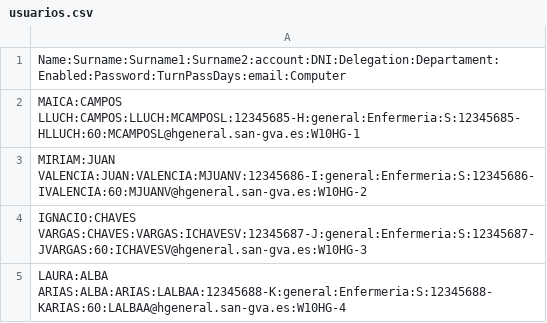
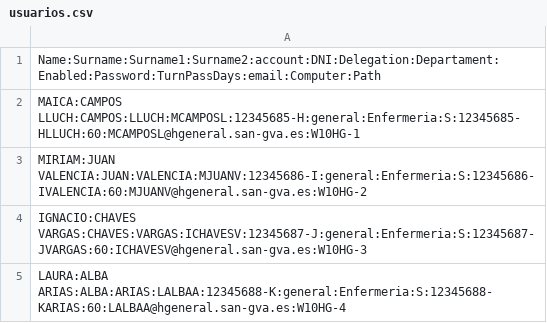
Before and after one commit to aluvaz5529/fase2-comandos, a CSV file: usuarios/usuarios.csv, drawn as a sheet; only a part is shown.

Commit message:
Update usuarios.csv

```diff
--- a/usuarios/usuarios.csv
+++ b/usuarios/usuarios.csv
@@ -1,2 +1,2 @@
-Name:Surname:Surname1:Surname2:account:DNI:Delegation:Departament:Enabled:Password:TurnPassDays:email:Computer
+Name:Surname:Surname1:Surname2:account:DNI:Delegation:Departament:Enabled:Password:TurnPassDays:email:Computer:Path
 MAICA:CAMPOS LLUCH:CAMPOS:LLUCH:MCAMPOSL:12345685-H:general:Enfermeria:S:12345685-HLLUCH:60:MCAMPOSL@hgeneral.san-gva.es:W10HG-1
```
